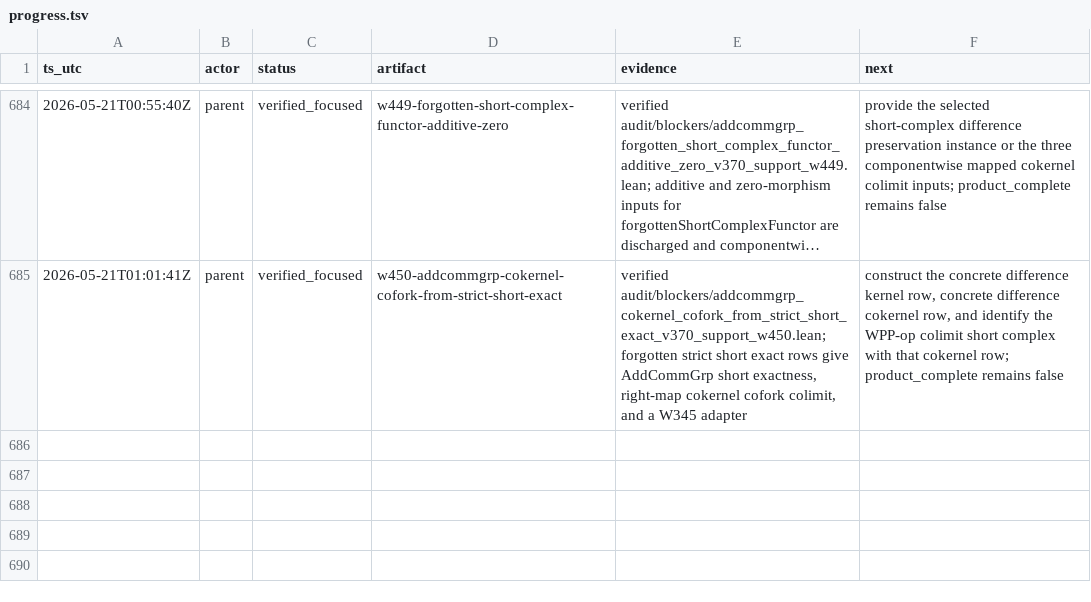
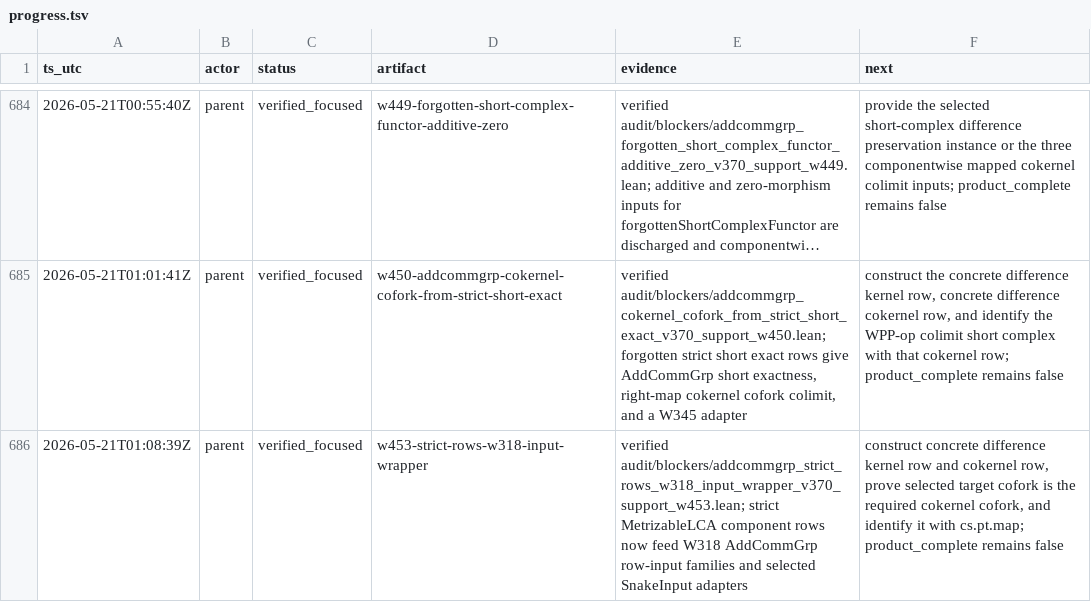
Before and after one commit to Rokurolize/lean-lca-exact-challenge-20260518, a TSV file: packets/lean_lca_exact_category_challenge/progress.tsv, drawn as a sheet; only a part is shown, gaps mark what is left out; long unchanged cells end in …; the diff names each change by its address in the sheet, - before the commit and + after, or states it on an @@ line.

Commit message:
Sync W453 packet artifacts

```diff
--- a/packets/lean_lca_exact_category_challenge/progress.tsv
+++ b/packets/lean_lca_exact_category_challenge/progress.tsv
+row 686: 2026-05-21T01:08:39Z | parent | verified_focused | w453-strict-rows-w318-input-wrapper | verified audit/blockers/addcommgrp_strict_rows_w318_input_wrapper_v370_support_w453.lean; strict MetrizableLCA component rows now feed W318 AddCommGrp row-input families and selected SnakeInput adapters | construct concrete difference kernel row and cokernel row, prove selected target cofork is the required cokernel cofork, and identify it with cs.pt.map; product_complete remains false
```
Also changed, not shown: 17 other files.
